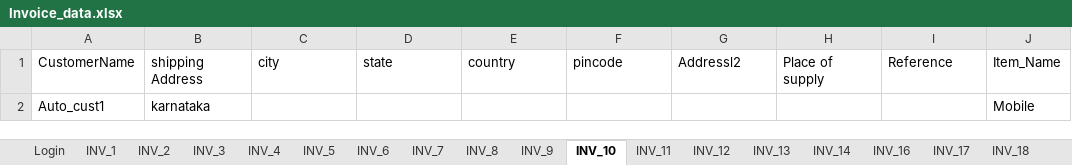
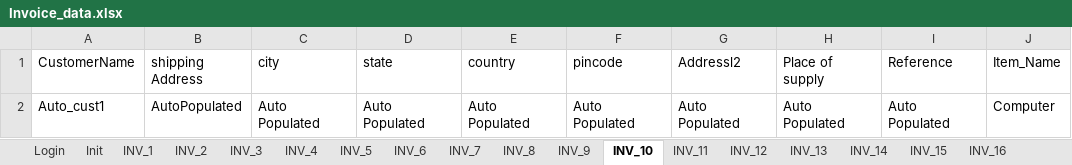
Before and after one commit to qashack/numberz, an Excel workbook: data/Invoice_data.xlsx, sheet INV_10, drawn as a sheet; values as stored, in another font and other column widths than the file's, no borders; removed rows and columns are numbered as before the commit, all else as after; the diff names each change by its address in the sheet, - before the commit and + after, or states it on an @@ line.

```diff
--- a/data/Invoice_data.xlsx (sheet INV_10)
+++ b/data/Invoice_data.xlsx (sheet INV_10)
+sheet tab: Init
+sheet tab: INV_15
-row 2: Auto_cust1 | karnataka |  |  |  |  |  |  |  | Mobile
+row 2: Auto_cust1 | AutoPopulated | Auto Populated | Auto Populated | Auto Populated | Auto Populated | Auto Populated | Auto Populated | Auto Populated | Computer
```
Also changed, not shown: sheet INV_16, sheet INV_1, sheet INV_3, sheet INV_4, sheet INV_5, sheet INV_6, 2 more sheets, other sheet tabs, data/Expense_data.xlsx, 40 other files.
